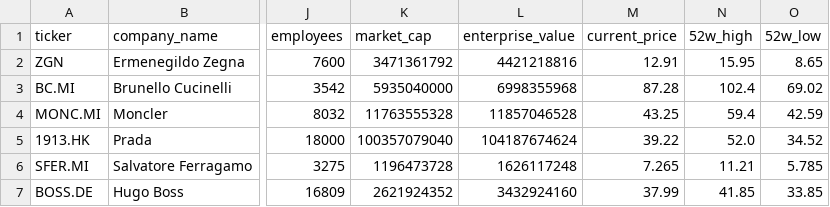
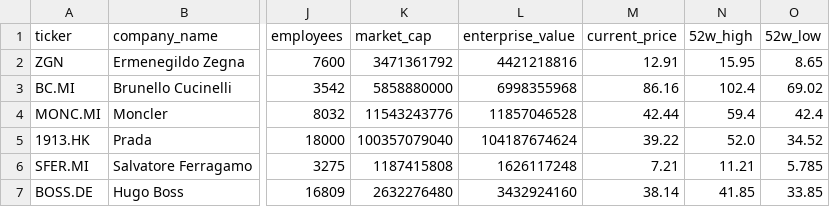
Before and after one commit to iliash-git/zegna-luxury-dashboard, a CSV file: data/company_info.csv, drawn as a sheet; only a part is shown, gaps mark what is left out; the diff names each change by its address in the sheet, - before the commit and + after, or states it on an @@ line.

```diff
--- a/data/company_info.csv
+++ b/data/company_info.csv
-K3 (market_cap): 5935040000
+K3 (market_cap): 5858880000
-M3 (current_price): 87.28
+M3 (current_price): 86.16
-K4 (market_cap): 11763555328
+K4 (market_cap): 11543243776
-M4 (current_price): 43.25
+M4 (current_price): 42.44
-O4 (52w_low): 42.59
+O4 (52w_low): 42.4
-K6 (market_cap): 1196473728
+K6 (market_cap): 1187415808
-M6 (current_price): 7.265
+M6 (current_price): 7.21
-K7 (market_cap): 2621924352
+K7 (market_cap): 2632276480
-M7 (current_price): 37.99
+M7 (current_price): 38.14
```
Also changed, not shown: data/key_metrics.csv, data/price_history.csv, 1 other file.
